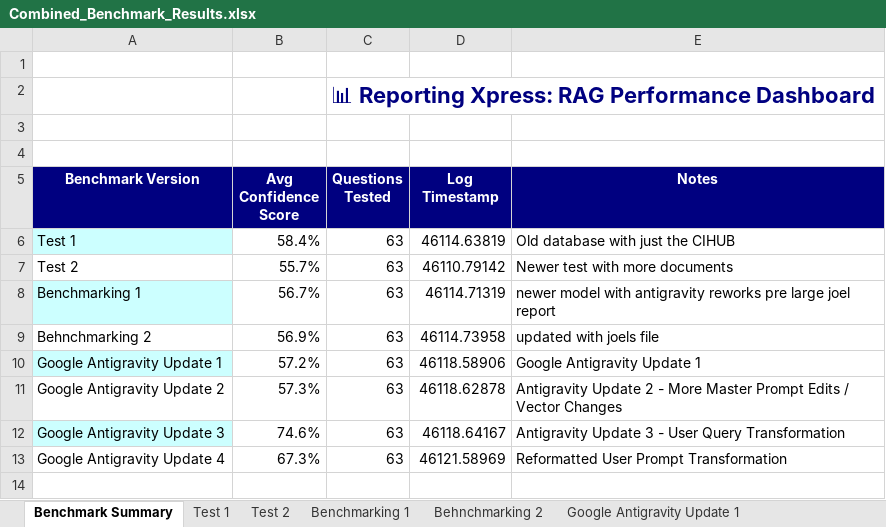
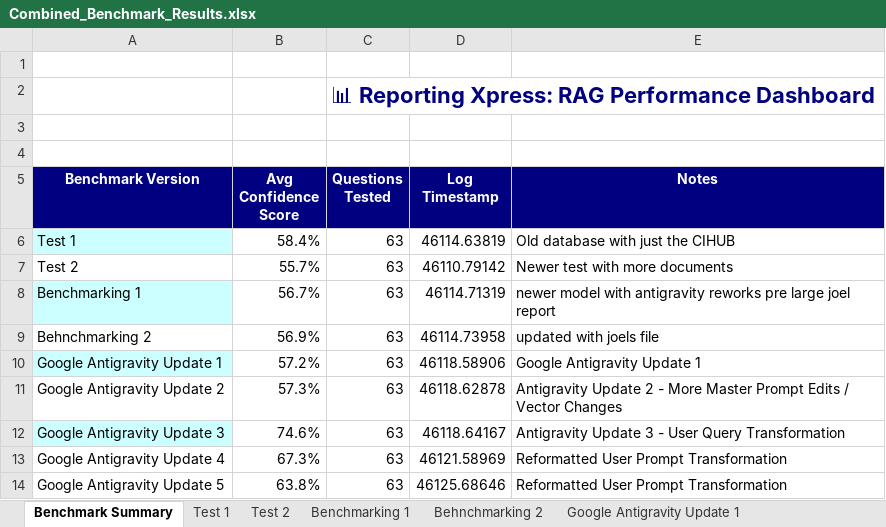
Before and after one commit to GAttar-1/capstone_G, an Excel workbook: Combined_Benchmark_Results.xlsx, sheet Benchmark Summary, drawn as a sheet; values as stored, in another font and other column widths than the file's, no borders; charts and pictures not drawn; the diff names each change by its address in the sheet, - before the commit and + after, or states it on an @@ line.

Commit message:
Update existing files with accessibility improvements and benchmark results

```diff
--- a/Combined_Benchmark_Results.xlsx (sheet Benchmark Summary)
+++ b/Combined_Benchmark_Results.xlsx (sheet Benchmark Summary)
+row 14: Google Antigravity Update 5 | 63.8% | 63 | 46125.68646 | Reformatted User Prompt Transformation
```
Also changed, not shown: other sheet tabs, charts or pictures, 2 other files.
